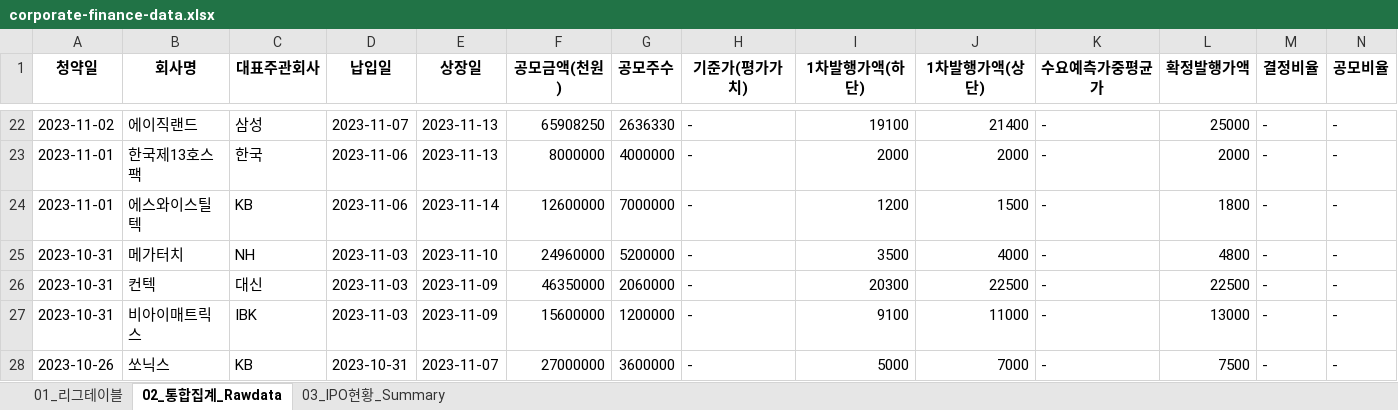
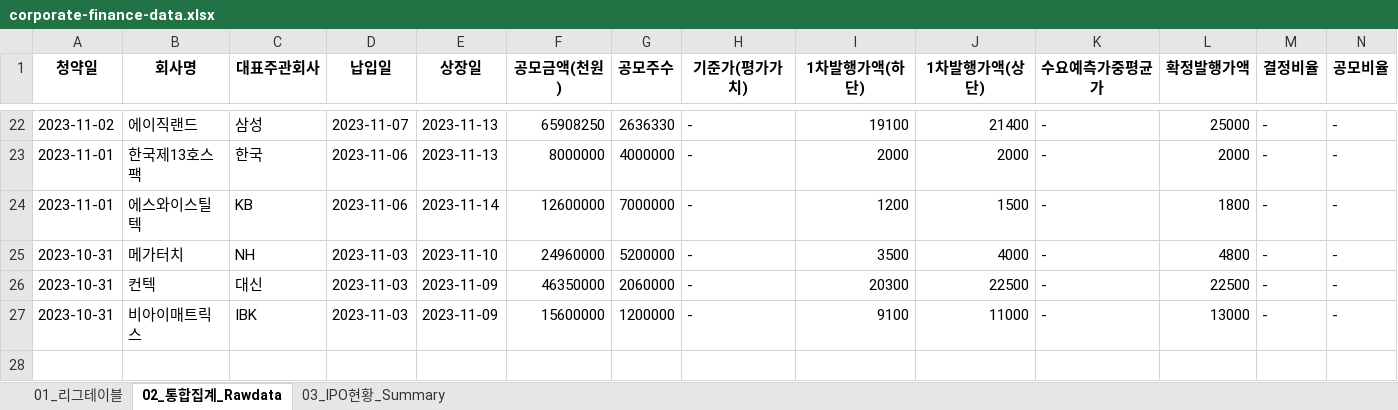
Before and after one commit to Kis-ds/IPO, an Excel workbook: datasets/corporate-finance-data.xlsx, sheet 02_통합집계_Rawdata, drawn as a sheet; only a part is shown, gaps mark what is left out; values as stored, in another font and other column widths than the file's, no borders; rows hold the shown columns only; the diff names each change by its address in the sheet, - before the commit and + after, or states it on an @@ line.

```diff
--- a/datasets/corporate-finance-data.xlsx (sheet 02_통합집계_Rawdata)
+++ b/datasets/corporate-finance-data.xlsx (sheet 02_통합집계_Rawdata)
-row 28: 2023-10-26 | 쏘닉스 | KB | 2023-10-31 | 2023-11-07 | 27000000 | 3600000 | - | 5000 | 7000 | - | 7500 | - | -
```
Also changed, not shown: sheet 01_리그테이블, sheet 03_IPO현황_Summary, datasets/form1.xlsx, datasets/form2.xlsx, 4 other files.
